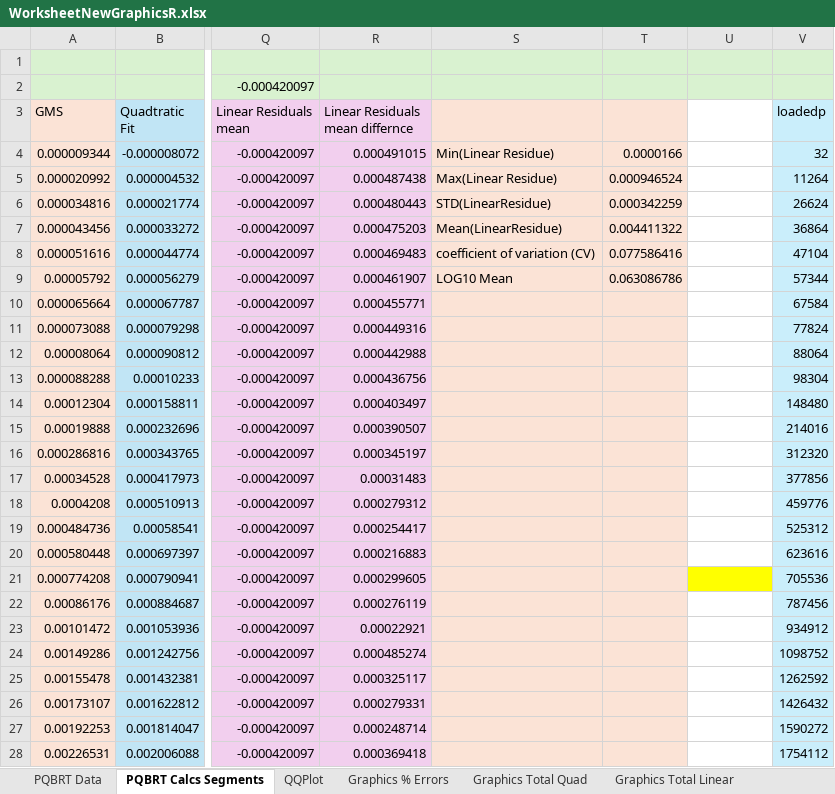
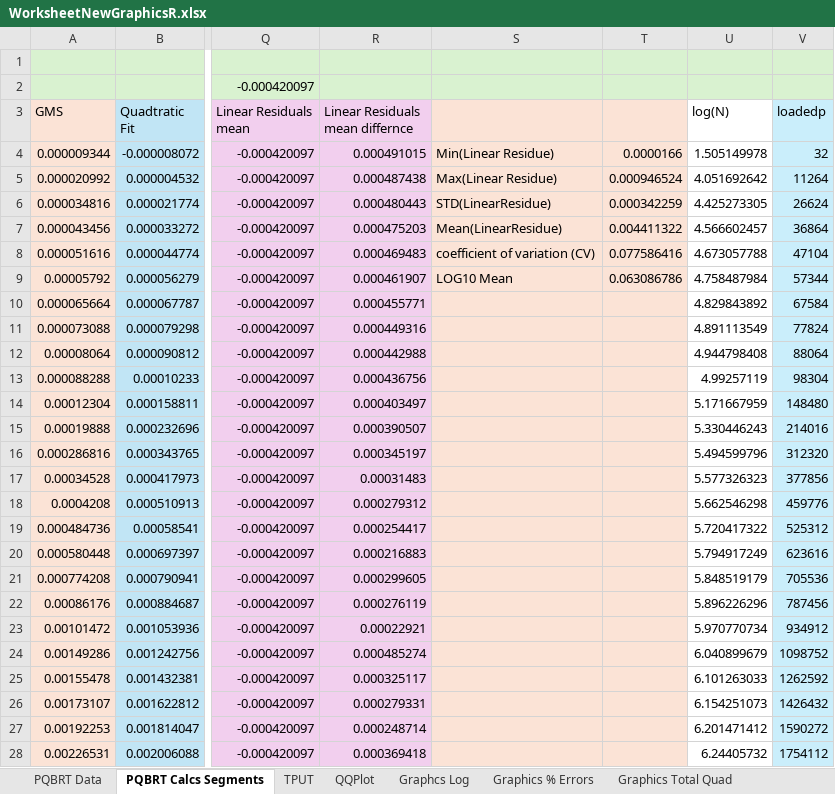
Before and after one commit to fieldparticle/gPCD, an Excel workbook: python/cfg_reports/worksheets/WorksheetNewGraphicsR.xlsx, sheet PQBRT Calcs Segments, drawn as a sheet; only a part is shown, gaps mark what is left out; values as stored, in another font and other column widths than the file's, no borders; the diff covers the shown part only; the diff names each change by its address in the sheet, - before the commit and + after, or states it on an @@ line.

```diff
--- a/python/cfg_reports/worksheets/WorksheetNewGraphicsR.xlsx (sheet PQBRT Calcs Segments)
+++ b/python/cfg_reports/worksheets/WorksheetNewGraphicsR.xlsx (sheet PQBRT Calcs Segments)
+sheet tab: TPUT
-U3: (empty)
+U3: log(N)
-U4 (log(N)): (empty)
+U4 (log(N)): 1.505149978
-U5 (log(N)): (empty)
+U5 (log(N)): 4.051692642
-U6 (log(N)): (empty)
+U6 (log(N)): 4.425273305
-U7 (log(N)): (empty)
+U7 (log(N)): 4.566602457
-U8 (log(N)): (empty)
+U8 (log(N)): 4.673057788
-U9 (log(N)): (empty)
+U9 (log(N)): 4.758487984
-U10 (log(N)): (empty)
+U10 (log(N)): 4.829843892
-U11 (log(N)): (empty)
+U11 (log(N)): 4.891113549
-U12 (log(N)): (empty)
+U12 (log(N)): 4.944798408
-U13 (log(N)): (empty)
+U13 (log(N)): 4.99257119
-U14 (log(N)): (empty)
+U14 (log(N)): 5.171667959
-U15 (log(N)): (empty)
+U15 (log(N)): 5.330446243
-U16 (log(N)): (empty)
+U16 (log(N)): 5.494599796
-U17 (log(N)): (empty)
+U17 (log(N)): 5.577326323
-U18 (log(N)): (empty)
+U18 (log(N)): 5.662546298
-U19 (log(N)): (empty)
+U19 (log(N)): 5.720417322
-U20 (log(N)): (empty)
+U20 (log(N)): 5.794917249
-U21 (log(N)): (empty)
+U21 (log(N)): 5.848519179
-U21 fill: #FFFF00
+U21 fill: none
-U22 (log(N)): (empty)
+U22 (log(N)): 5.896226296
-U23 (log(N)): (empty)
+U23 (log(N)): 5.970770734
-U24 (log(N)): (empty)
+U24 (log(N)): 6.040899679
-U25 (log(N)): (empty)
+U25 (log(N)): 6.101263033
-U26 (log(N)): (empty)
+U26 (log(N)): 6.154251073
-U27 (log(N)): (empty)
+U27 (log(N)): 6.201471412
-U28 (log(N)): (empty)
+U28 (log(N)): 6.24405732
```
Also changed, not shown: 37 edited cells elsewhere in this sheet, other sheet tabs, charts or pictures, 56 other files.
